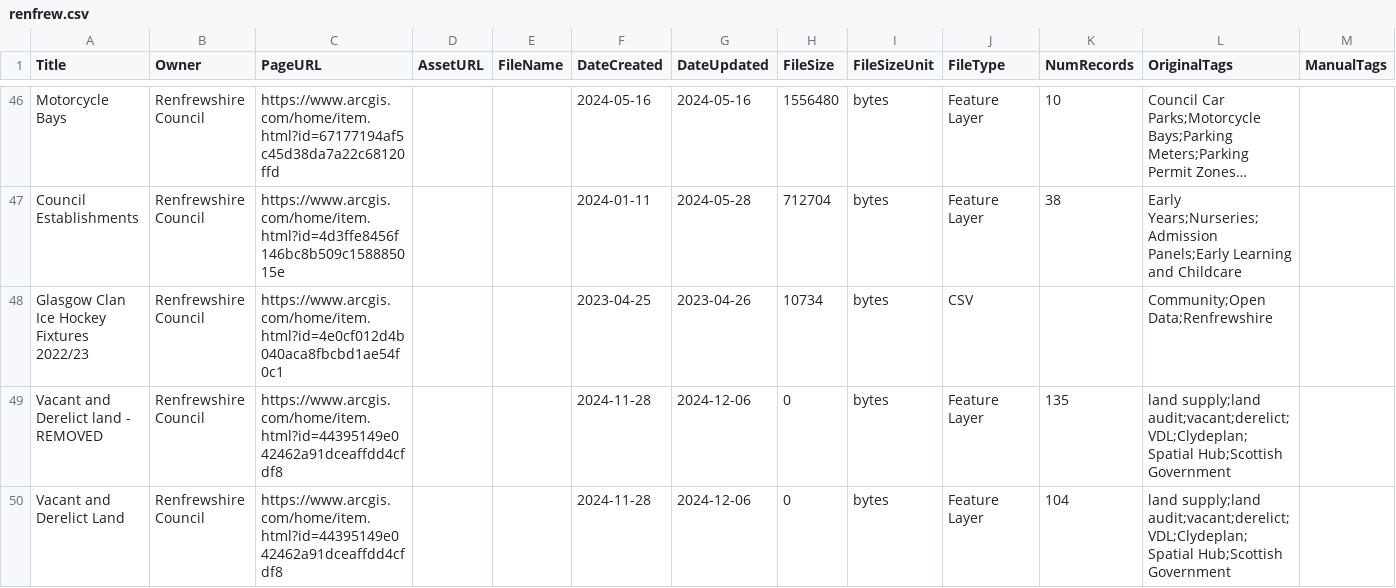
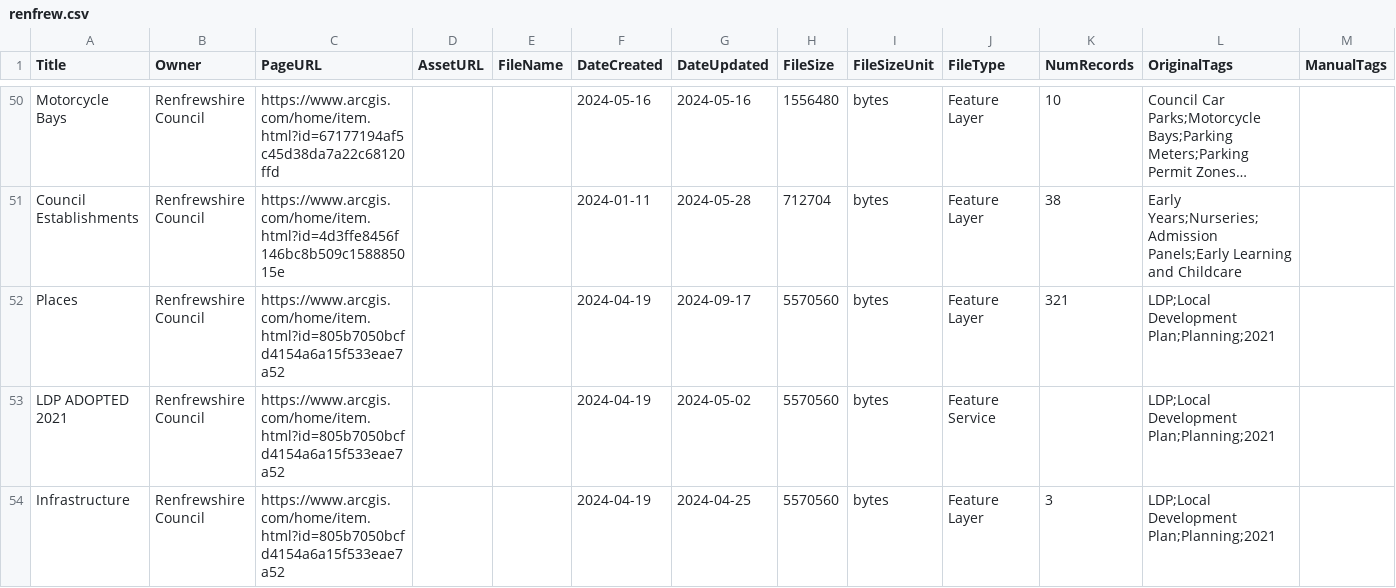
Before and after one commit to OpenDataScotland/the_od_bods, a CSV file: data/arcgis/renfrew.csv, drawn as a sheet; only a part is shown, gaps mark what is left out; the shorter side is filled out with more unchanged rows; long unchanged cells end in …; rows hold the shown columns only; the diff covers the shown part only; the diff names each change by its address in the sheet, - before the commit and + after, or states it on an @@ line.

```diff
--- a/data/arcgis/renfrew.csv
+++ b/data/arcgis/renfrew.csv
+row 52: Places | Renfrewshire Council | https://www.arcgis.com/home/item.html?id=805b7050bcfd4154a6a15f533eae7a52 |  |  | 2024-04-19 | 2024-09-17 | 5570560 | bytes | Feature Layer | 321 | LDP;Local Development Plan;Planning;2021
+row 53: LDP ADOPTED 2021 | Renfrewshire Council | https://www.arcgis.com/home/item.html?id=805b7050bcfd4154a6a15f533eae7a52 |  |  | 2024-04-19 | 2024-05-02 | 5570560 | bytes | Feature Service |  | LDP;Local Development Plan;Planning;2021
+row 54: Infrastructure | Renfrewshire Council | https://www.arcgis.com/home/item.html?id=805b7050bcfd4154a6a15f533eae7a52 |  |  | 2024-04-19 | 2024-04-25 | 5570560 | bytes | Feature Layer | 3 | LDP;Local Development Plan;Planning;2021
```
Also changed, not shown: 7 added rows elsewhere in this file, data/USMART/Cycling Scotland.csv, data/USMART/Dumfries and Galloway Council.csv, 11 other files.
